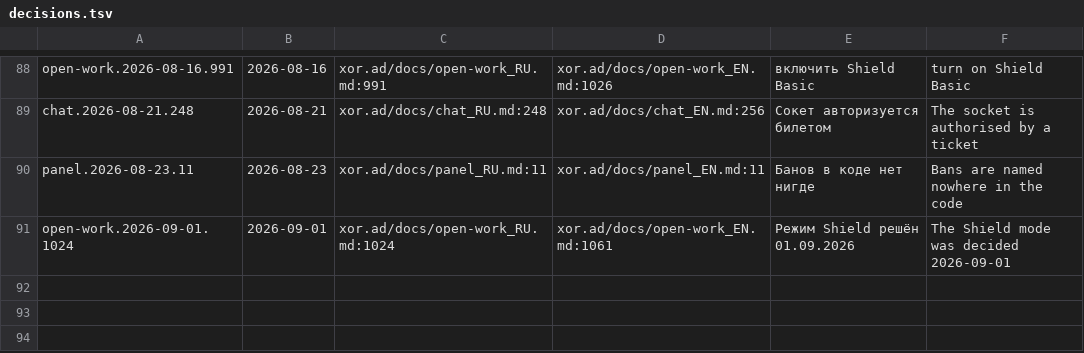
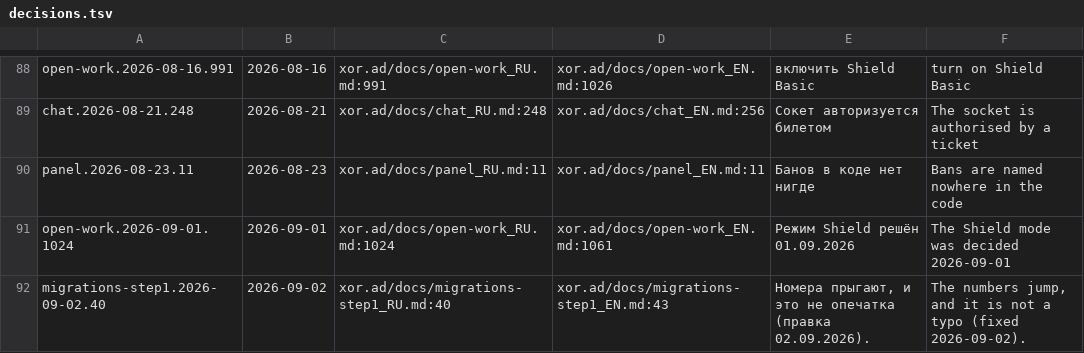
Before and after one commit to panov-id/xor.ad, a TSV file: docs/facts/decisions.tsv, drawn as a sheet; only a part is shown, gaps mark what is left out; the diff names each change by its address in the sheet, - before the commit and + after, or states it on an @@ line.

```diff
--- a/docs/facts/decisions.tsv
+++ b/docs/facts/decisions.tsv
+row 92: migrations-step1.2026-09-02.40 | 2026-09-02 | xor.ad/docs/migrations-step1_RU.md:40 | xor.ad/docs/migrations-step1_EN.md:43 | Номера прыгают, и это не опечатка (правка 02.09.2026). | The numbers jump, and it is not a typo (fixed 2026-09-02).
```
Also changed, not shown: docs/facts/limits.tsv, 7 other files.
